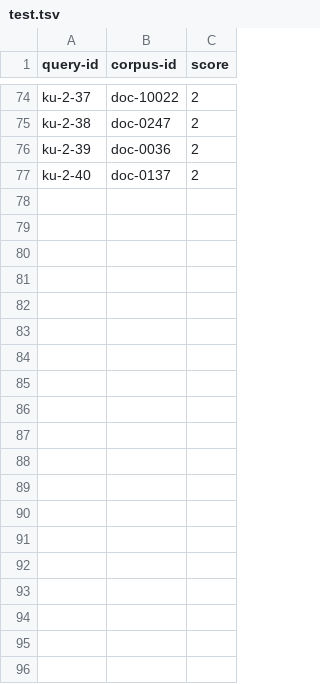
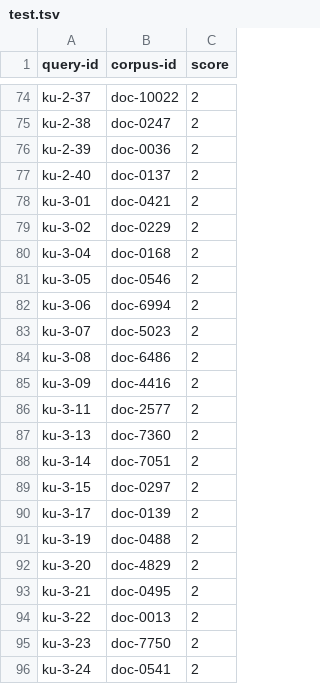
Before and after one commit to GeneralKoski/Universita-Martin, a TSV file: Magistrale/Tesi/risultati/query/known-item-umane/qrels/test.tsv, drawn as a sheet; only a part is shown, gaps mark what is left out; the diff covers the shown part only; the diff names each change by its address in the sheet, - before the commit and + after, or states it on an @@ line.

Commit message:
Human known-items: the complete collection, three lots
importa-raccolta.py on the three answer files: 120 records shown, 104
queries (50 Crispiano, 54 Friuli Venezia Giulia), 16 left empty, 4
with a number, three people. Only the judgments and the numeric
summary are committed; the query texts stay out of git.

```diff
--- a/Magistrale/Tesi/risultati/query/known-item-umane/qrels/test.tsv
+++ b/Magistrale/Tesi/risultati/query/known-item-umane/qrels/test.tsv
+row 78: ku-3-01 | doc-0421 | 2
+row 79: ku-3-02 | doc-0229 | 2
+row 80: ku-3-04 | doc-0168 | 2
+row 81: ku-3-05 | doc-0546 | 2
+row 82: ku-3-06 | doc-6994 | 2
+row 83: ku-3-07 | doc-5023 | 2
+row 84: ku-3-08 | doc-6486 | 2
+row 85: ku-3-09 | doc-4416 | 2
+row 86: ku-3-11 | doc-2577 | 2
+row 87: ku-3-13 | doc-7360 | 2
+row 88: ku-3-14 | doc-7051 | 2
+row 89: ku-3-15 | doc-0297 | 2
+row 90: ku-3-17 | doc-0139 | 2
+row 91: ku-3-19 | doc-0488 | 2
+row 92: ku-3-20 | doc-4829 | 2
+row 93: ku-3-21 | doc-0495 | 2
+row 94: ku-3-22 | doc-0013 | 2
+row 95: ku-3-23 | doc-7750 | 2
+row 96: ku-3-24 | doc-0541 | 2
```
Also changed, not shown: 9 added rows elsewhere in this file, Magistrale/Tesi/risultati/query/known-item-umane/qrels/crispiano.tsv, Magistrale/Tesi/risultati/query/known-item-umane/qrels/fvg.tsv, 1 other file.
